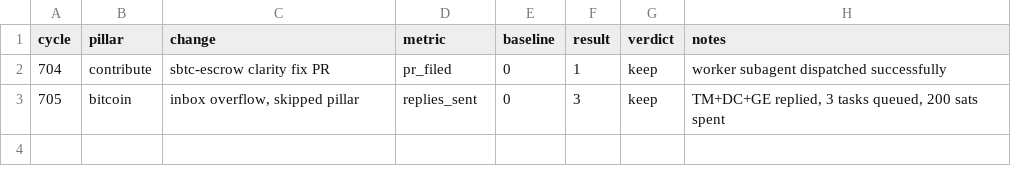
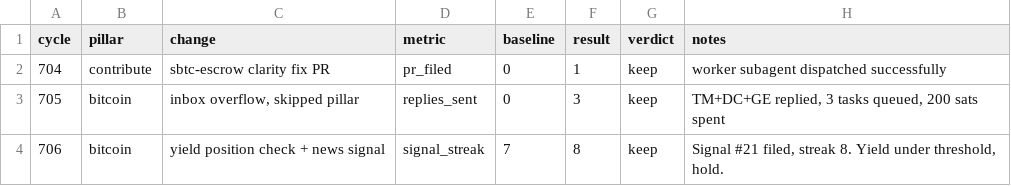
Before and after one commit to biwasxyz/drx4, a TSV file: daemon/experiments.tsv, drawn as a sheet.

```diff
--- a/daemon/experiments.tsv
+++ b/daemon/experiments.tsv
@@ -3 +3,2 @@ cycle	pillar	change	metric	baseline	result	verdict	notes
 705	bitcoin	inbox overflow, skipped pillar	replies_sent	0	3	keep	TM+DC+GE replied, 3 tasks queued, 200 sats spent
+706	bitcoin	yield position check + news signal	signal_streak	7	8	keep	Signal #21 filed, streak 8. Yield under threshold, hold.
```
Also changed, not shown: 4 other files.
